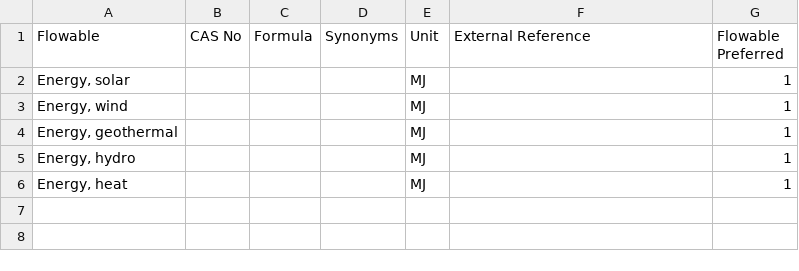
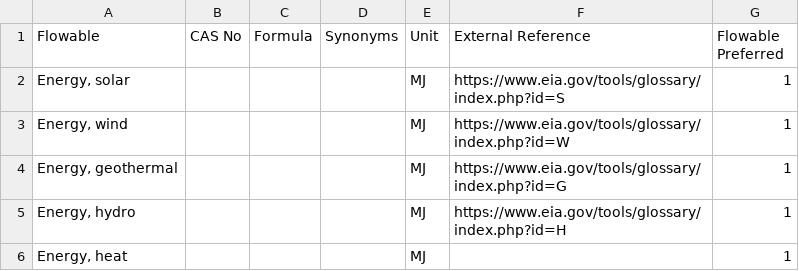
Before and after one commit to USEPA/fedelemflowlist, a CSV file: fedelemflowlist/input/EnergyFlowables.csv, drawn as a sheet.

Commit message:
Update EnergyFlowables.csv
updated links

```diff
--- a/fedelemflowlist/input/EnergyFlowables.csv
+++ b/fedelemflowlist/input/EnergyFlowables.csv
@@ -1,6 +1,6 @@
 Flowable,CAS No,Formula,Synonyms,Unit,External Reference,Flowable Preferred
-"Energy, solar",,,,MJ,,1
-"Energy, wind",,,,MJ,,1
-"Energy, geothermal",,,,MJ,,1
-"Energy, hydro",,,,MJ,,1
+"Energy, solar",,,,MJ,https://www.eia.gov/tools/glossary/index.php?id=S,1
+"Energy, wind",,,,MJ,https://www.eia.gov/tools/glossary/index.php?id=W,1
+"Energy, geothermal",,,,MJ,https://www.eia.gov/tools/glossary/index.php?id=G,1
+"Energy, hydro",,,,MJ,https://www.eia.gov/tools/glossary/index.php?id=H,1
 "Energy, heat",,,,MJ,,1
```
